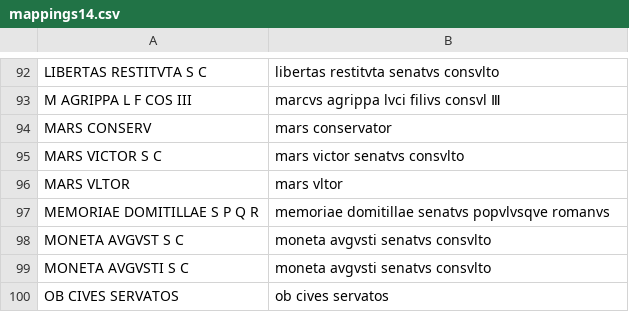
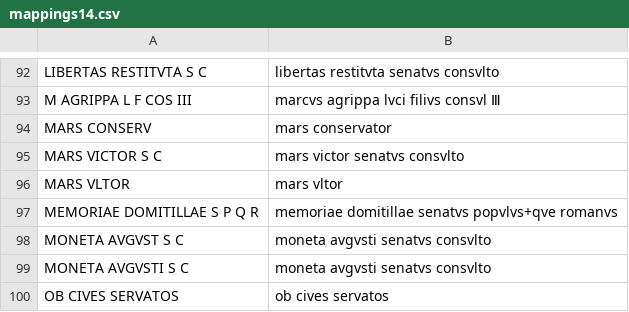
Before and after one commit to neelsmith/ocre-texts, a CSV file: mappings/mappings14.csv, drawn as a sheet; only a part is shown, gaps mark what is left out.

```diff
--- a/mappings/mappings14.csv
+++ b/mappings/mappings14.csv
@@ -96,3 +96,3 @@ MARS VICTOR S C,mars victor senatvs consvlto
 MARS VLTOR,mars vltor
-MEMORIAE DOMITILLAE S P Q R,memoriae domitillae senatvs popvlvsqve romanvs
+MEMORIAE DOMITILLAE S P Q R,memoriae domitillae senatvs popvlvs+qve romanvs
 MONETA AVGVST S C,moneta avgvsti senatvs consvlto
```
Also changed, not shown: mappings/mappings0.csv, mappings/mappings12.csv, 21 other files.
